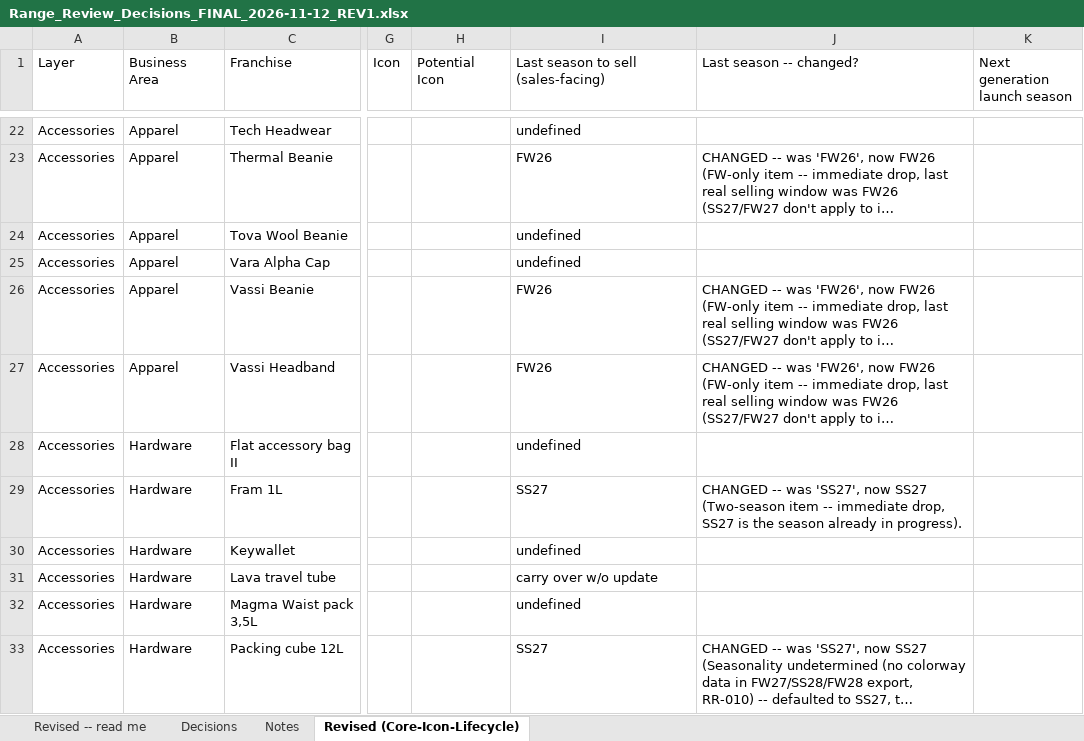
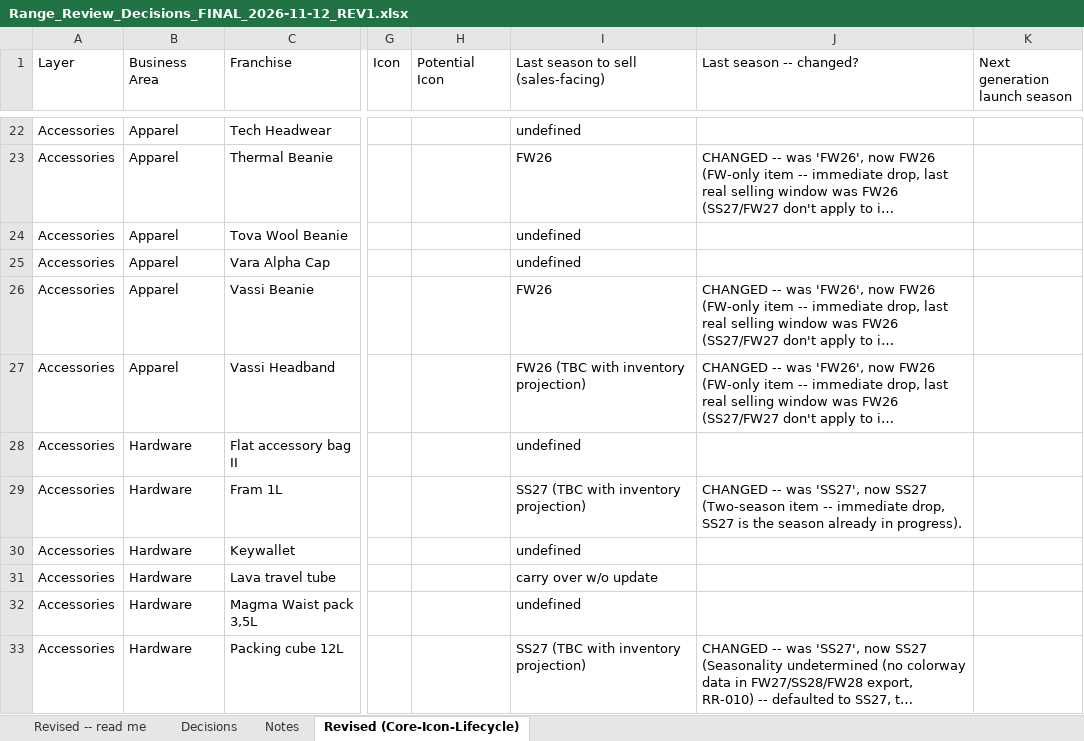
Before and after one commit to surflongboard/project_bob, an Excel workbook: data/range_review/outputs/archive/Range_Review_Decisions_FINAL_2026-11-12_REV1.xlsx, sheet Revised (Core-Icon-Lifecycle), drawn as a sheet; only a part is shown, gaps mark what is left out; long unchanged cells end in …; values as stored, in another font and other column widths than the file's, no cell formats; the diff covers the shown part only; the diff names each change by its address in the sheet, - before the commit and + after, or states it on an @@ line.

```diff
--- a/data/range_review/outputs/archive/Range_Review_Decisions_FINAL_2026-11-12_REV1.xlsx (sheet Revised (Core-Icon-Lifecycle))
+++ b/data/range_review/outputs/archive/Range_Review_Decisions_FINAL_2026-11-12_REV1.xlsx (sheet Revised (Core-Icon-Lifecycle))
-I27: FW26
+I27: FW26 (TBC with inventory projection)
-I29: SS27
+I29: SS27 (TBC with inventory projection)
-I33: SS27
+I33: SS27 (TBC with inventory projection)
```
Also changed, not shown: 57 edited cells elsewhere in this sheet, sheet Revised -- read me, cell formats, 1 other file.
